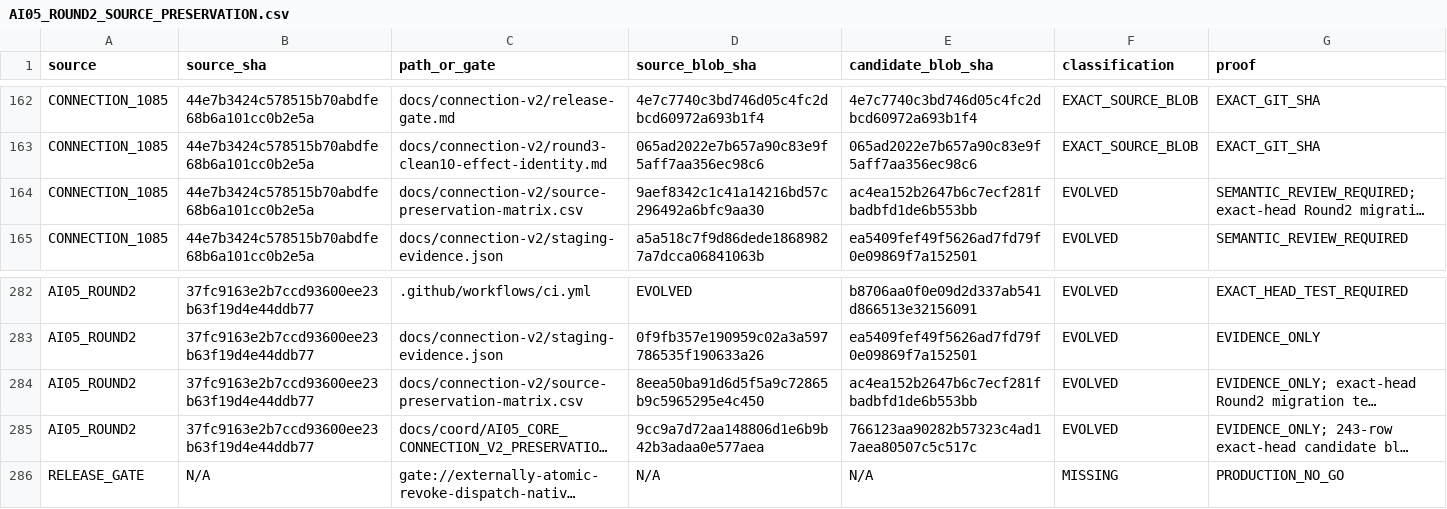
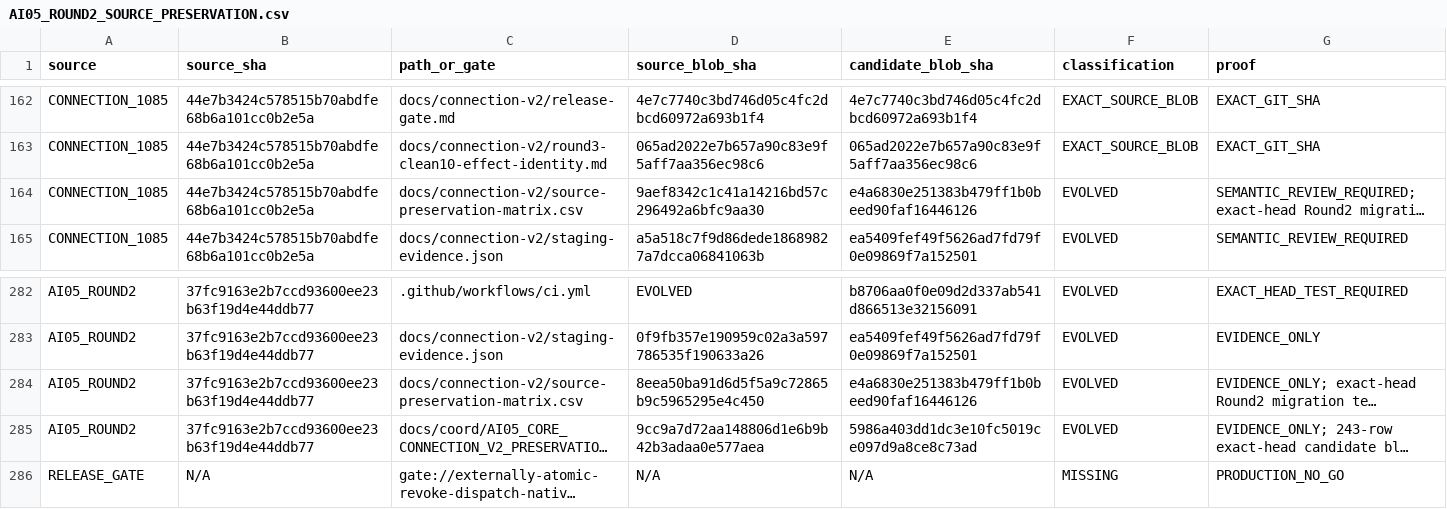
Before and after one commit to Naveax/Nexowire, a CSV file: docs/coord/AI05_ROUND2_SOURCE_PRESERVATION.csv, drawn as a sheet; only a part is shown, gaps mark what is left out; long unchanged cells end in …; the diff names each change by its address in the sheet, - before the commit and + after, or states it on an @@ line.

```diff
--- a/docs/coord/AI05_ROUND2_SOURCE_PRESERVATION.csv
+++ b/docs/coord/AI05_ROUND2_SOURCE_PRESERVATION.csv
-E164 (candidate_blob_sha): ac4ea152b2647b6c7ecf281fbadbfd1de6b553bb
+E164 (candidate_blob_sha): e4a6830e251383b479ff1b0beed90faf16446126
-E284 (candidate_blob_sha): ac4ea152b2647b6c7ecf281fbadbfd1de6b553bb
+E284 (candidate_blob_sha): e4a6830e251383b479ff1b0beed90faf16446126
-E285 (candidate_blob_sha): 766123aa90282b57323c4ad17aea80507c5c517c
+E285 (candidate_blob_sha): 5986a403dd1dc3e10fc5019ce097d9a8ce8c73ad
```
Also changed, not shown: docs/connection-v2/source-preservation-matrix.csv, docs/coord/AI05_CORE_CONNECTION_V2_PRESERVATION.csv.
